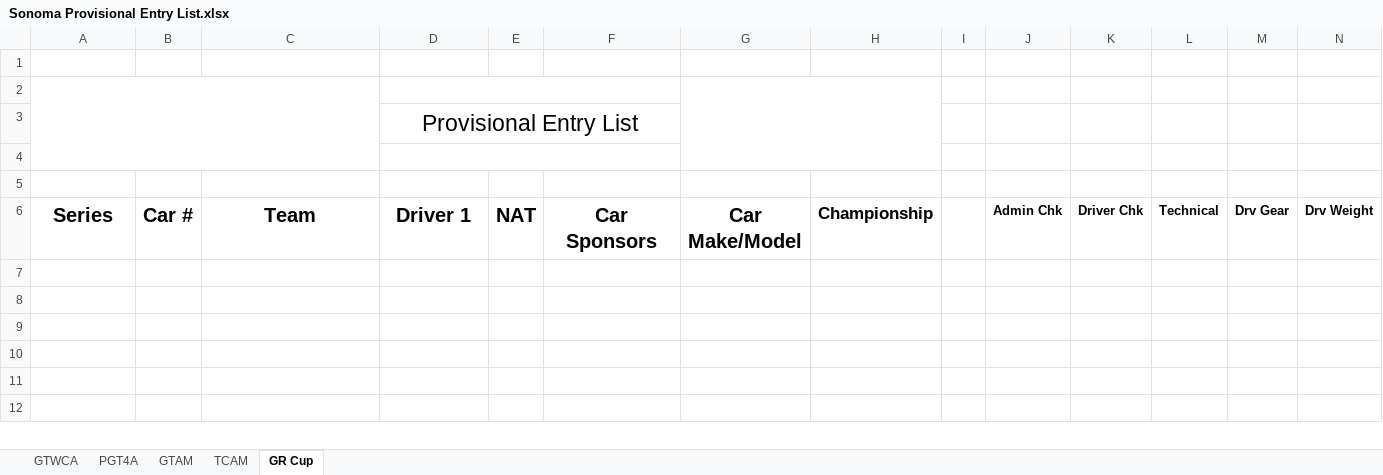
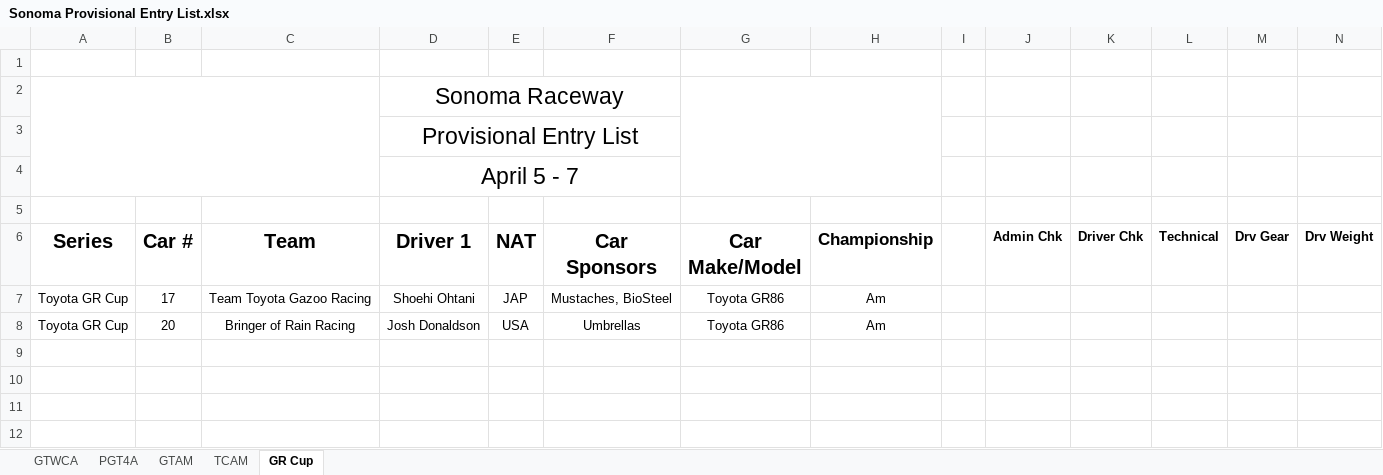
Before and after one commit to woobrendan/sro_sign_in, an Excel workbook: entry_lists/Sonoma Provisional Entry List.xlsx, sheet GR Cup, drawn as a sheet; only a part is shown; values as stored, in another font and other column widths than the file's, no borders; charts and pictures not drawn; the diff names each change by its address in the sheet, - before the commit and + after, or states it on an @@ line.

```diff
--- a/entry_lists/Sonoma Provisional Entry List.xlsx (sheet GR Cup)
+++ b/entry_lists/Sonoma Provisional Entry List.xlsx (sheet GR Cup)
-D2 (Driver 1): (empty)
+D2 (Driver 1): Sonoma Raceway
-D4 (Driver 1): (empty)
+D4 (Driver 1): April 5 - 7
-row 7: (empty)
+row 7: Toyota GR Cup | 17 | Team Toyota Gazoo Racing | Shoehi Ohtani | JAP | Mustaches, BioSteel | Toyota GR86 | Am
-row 8: (empty)
+row 8: Toyota GR Cup | 20 | Bringer of Rain Racing | Josh Donaldson | USA | Umbrellas | Toyota GR86 | Am
```
Also changed, not shown: sheet PGT4A, sheet GTWCA, sheet GTAM, charts or pictures, templates/entry_list_template.xlsx.
